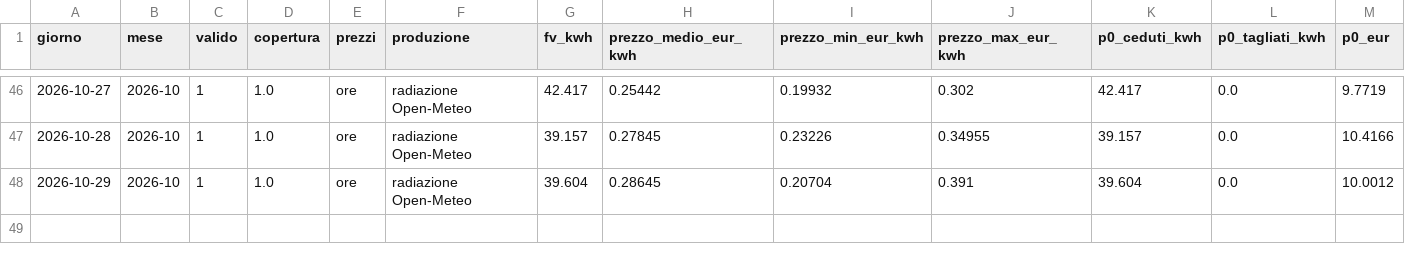
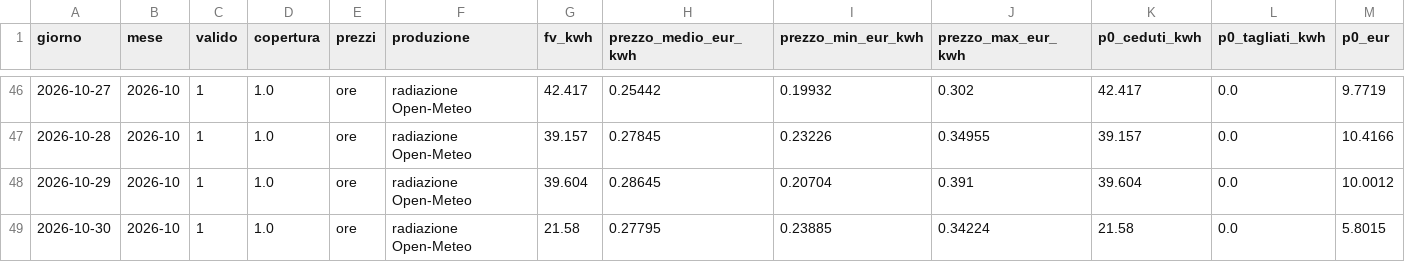
Before and after one commit to paolofontanacn-code/ems-dati, a CSV file: cessione/giornaliero.csv, drawn as a sheet; only a part is shown, gaps mark what is left out; rows hold the shown columns only; the diff names each change by its address in the sheet, - before the commit and + after, or states it on an @@ line.

```diff
--- a/cessione/giornaliero.csv
+++ b/cessione/giornaliero.csv
+row 49: 2026-10-30 | 2026-10 | 1 | 1.0 | ore | radiazione Open-Meteo | 21.58 | 0.27795 | 0.23885 | 0.34224 | 21.58 | 0.0 | 5.8015
```
Also changed, not shown: cessione/live/giornaliero.csv, cessione/mensile.csv, 38 other files.
